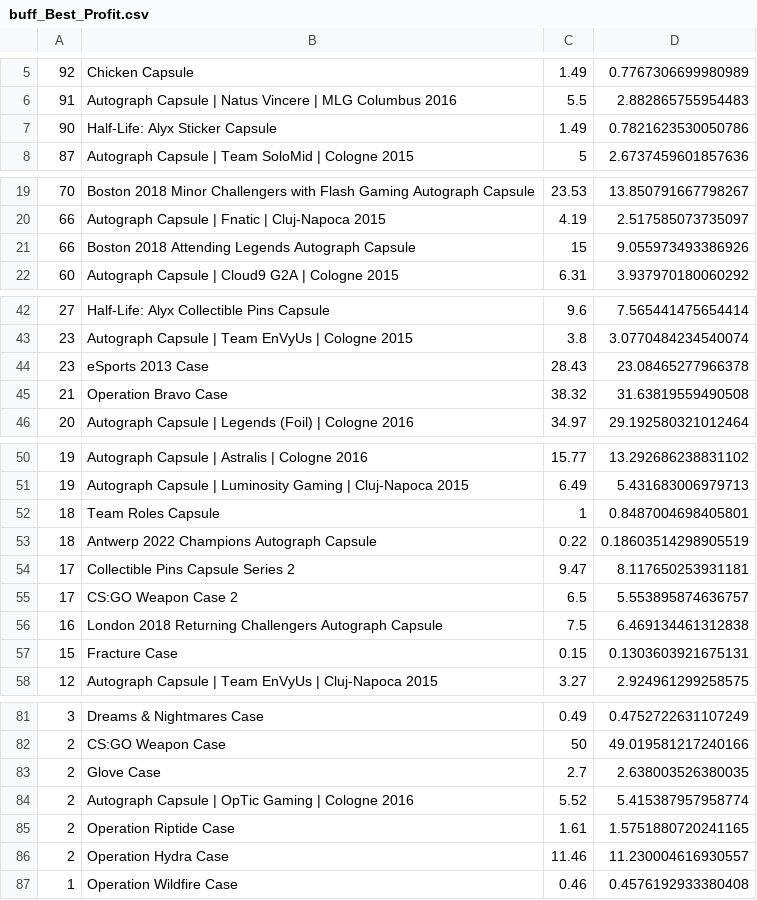
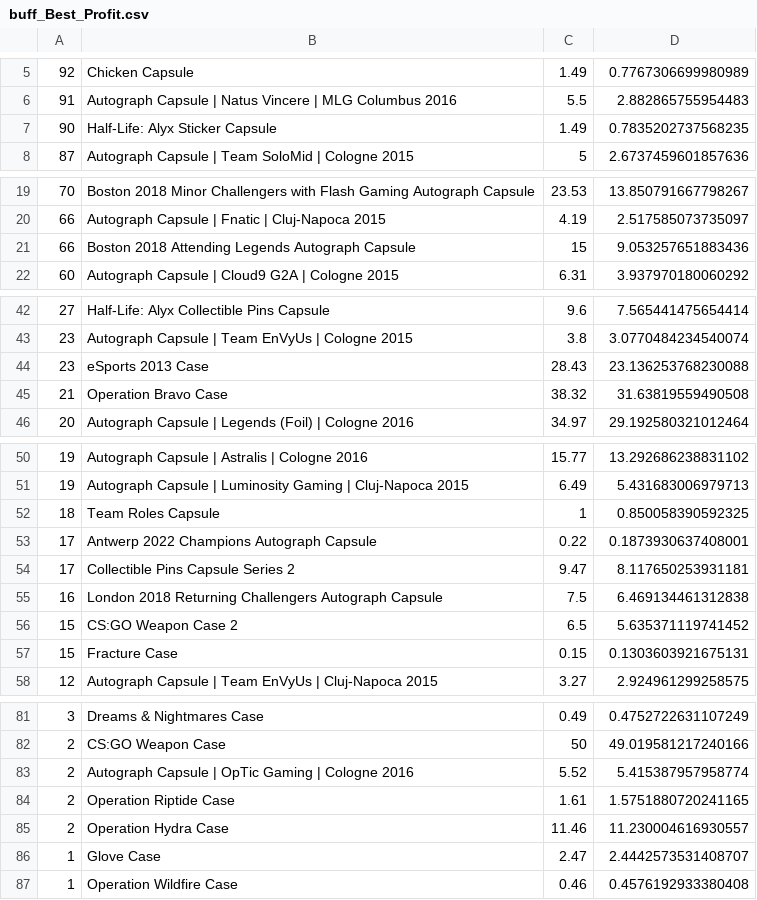
Before and after one commit to AUTACE/Trade_Data, a CSV file: buff_Best_Profit.csv, drawn as a sheet; only a part is shown, gaps mark what is left out.

Commit message:
Uploaded via octonode

```diff
--- a/buff_Best_Profit.csv
+++ b/buff_Best_Profit.csv
@@ -6,3 +6,3 @@
 91;Autograph Capsule | Natus Vincere | MLG Columbus 2016;5.5;2.882865755954483
-90;Half-Life: Alyx Sticker Capsule;1.49;0.7821623530050786
+90;Half-Life: Alyx Sticker Capsule;1.49;0.7835202737568235
 87;Autograph Capsule | Team SoloMid | Cologne 2015;5;2.6737459601857636
@@ -20,3 +20,3 @@
 66;Autograph Capsule | Fnatic | Cluj-Napoca 2015;4.19;2.517585073735097
-66;Boston 2018 Attending Legends Autograph Capsule;15;9.055973493386926
+66;Boston 2018 Attending Legends Autograph Capsule;15;9.053257651883436
 60;Autograph Capsule | Cloud9 G2A | Cologne 2015;6.31;3.937970180060292
@@ -43,3 +43,3 @@
 23;Autograph Capsule | Team EnVyUs | Cologne 2015;3.8;3.0770484234540074
-23;eSports 2013 Case;28.43;23.08465277966378
+23;eSports 2013 Case;28.43;23.136253768230088
 21;Operation Bravo Case;38.32;31.63819559490508
@@ -51,7 +51,7 @@
 19;Autograph Capsule | Luminosity Gaming | Cluj-Napoca 2015;6.49;5.431683006979713
-18;Team Roles Capsule;1;0.8487004698405801
-18;Antwerp 2022 Champions Autograph Capsule;0.22;0.18603514298905519
+18;Team Roles Capsule;1;0.850058390592325
+17;Antwerp 2022 Champions Autograph Capsule;0.22;0.1873930637408001
 17;Collectible Pins Capsule Series 2;9.47;8.117650253931181
-17;CS:GO Weapon Case 2;6.5;5.553895874636757
 16;London 2018 Returning Challengers Autograph Capsule;7.5;6.469134461312838
+15;CS:GO Weapon Case 2;6.5;5.635371119741452
 15;Fracture Case;0.15;0.1303603921675131
@@ -82,3 +82,2 @@
 2;CS:GO Weapon Case;50;49.019581217240166
-2;Glove Case;2.7;2.638003526380035
 2;Autograph Capsule | OpTic Gaming | Cologne 2016;5.52;5.415387957958774
@@ -86,2 +85,3 @@
 2;Operation Hydra Case;11.46;11.230004616930557
+1;Glove Case;2.47;2.4442573531408707
 1;Operation Wildfire Case;0.46;0.4576192933380408
```
